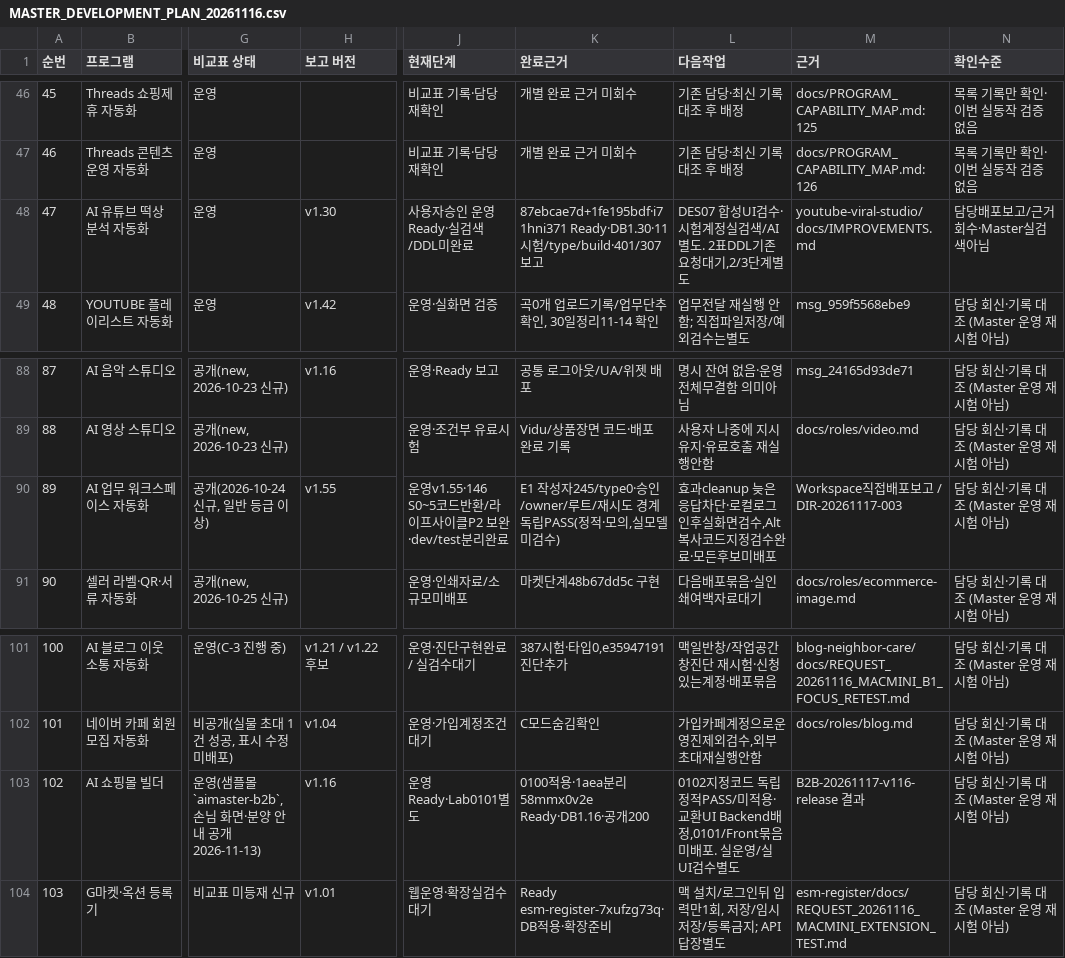
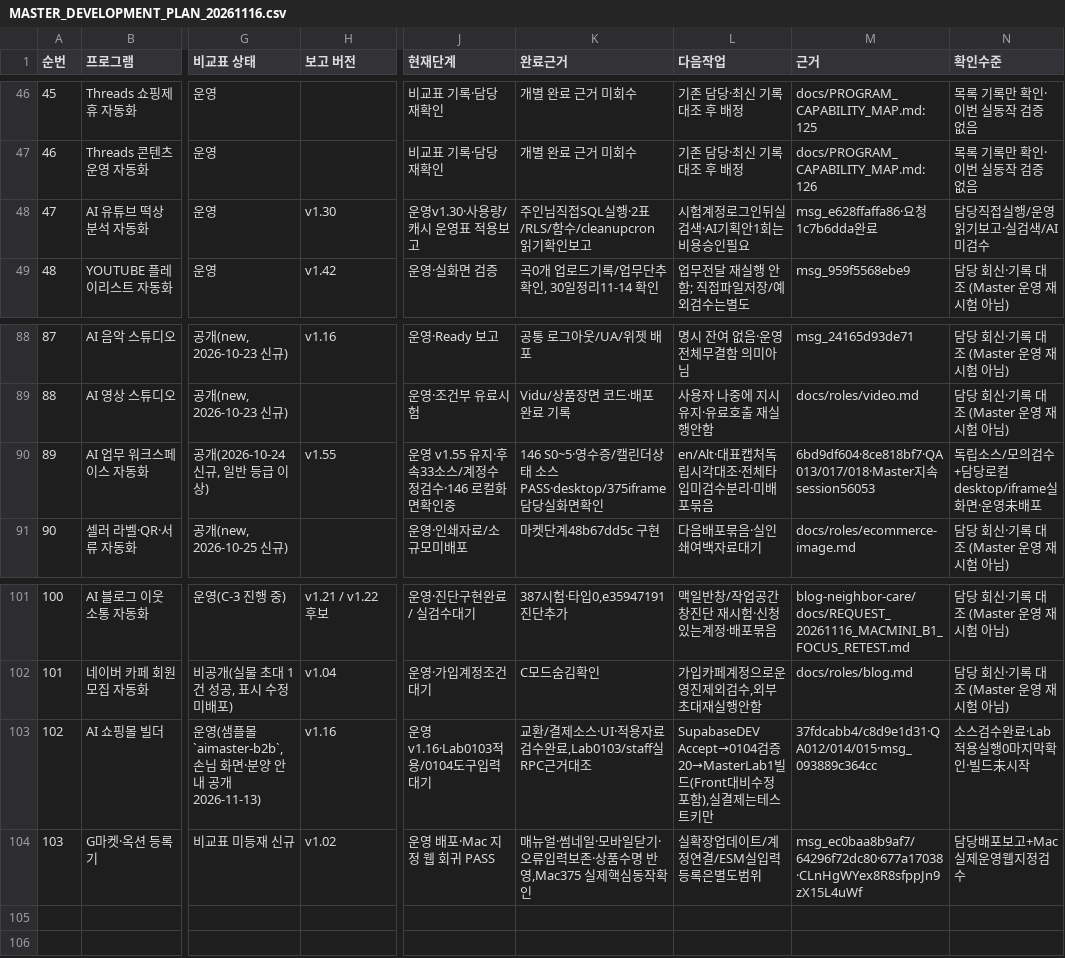
Before and after one commit to BUYLIFEMALL/aimaster, a CSV file: docs/MASTER_DEVELOPMENT_PLAN_20261116.csv, drawn as a sheet; only a part is shown, gaps mark what is left out; the diff names each change by its address in the sheet, - before the commit and + after, or states it on an @@ line.

Commit message:
docs(master): refresh portfolio command board and current remaining work from live reports AIMaster-Session: codex-win-20261116-auto-team

```diff
--- a/docs/MASTER_DEVELOPMENT_PLAN_20261116.csv
+++ b/docs/MASTER_DEVELOPMENT_PLAN_20261116.csv
-J48 (현재단계): 사용자승인 운영Ready·실검색/DDL미완료
+J48 (현재단계): 운영v1.30·사용량/캐시 운영표 적용보고
-K48 (완료근거): 87ebcae7d+1fe195bdf·i71hni371 Ready·DB1.30·11시험/type/build·401/307 보고
+K48 (완료근거): 주인님직접SQL실행·2표/RLS/함수/cleanupcron 읽기확인보고
-L48 (다음작업): DES07 합성UI검수·시험계정실검색/AI별도. 2표DDL기존요청대기,2/3단계별도
+L48 (다음작업): 시험계정로그인뒤실검색·AI기획안1회는비용승인필요
-M48 (근거): youtube-viral-studio/docs/IMPROVEMENTS.md
+M48 (근거): msg_e628ffaffa86·요청1c7b6dda완료
-N48 (확인수준): 담당배포보고/근거회수·Master실검색아님
+N48 (확인수준): 담당직접실행/운영읽기보고·실검색/AI미검수
-J90 (현재단계): 운영v1.55·146 S0~5코드반환/라이프사이클P2 보완·dev/test분리완료
+J90 (현재단계): 운영 v1.55 유지·후속33소스/계정수정검수·146 로컬화면확인중
-K90 (완료근거): E1 작성자245/type0·승인/owner/루트/재시도 경계독립PASS(정적·모의,실모델미검수)
+K90 (완료근거): 146 S0~5·영수증/캘린더상태 소스PASS·desktop/375iframe 담당실화면확인
-L90 (다음작업): 효과cleanup 늦은응답차단·로컬로그인후실화면검수,Alt복사코드지정검수완료·모든후보미배포
+L90 (다음작업): en/Alt·대표캡처독립시각대조·전체타입미검수분리·미배포묶음
-M90 (근거): Workspace직접배포보고 / DIR-20261117-003
+M90 (근거): 6bd9df604·8ce818bf7·QA013/017/018·Master지속session56053
-N90 (확인수준): 담당 회신·기록 대조 (Master 운영 재시험 아님)
+N90 (확인수준): 독립소스/모의검수+담당로컬desktop/iframe실화면·운영未배포
-J103 (현재단계): 운영Ready·Lab0101별도
+J103 (현재단계): 운영v1.16·Lab0103적용/0104도구입력대기
-K103 (완료근거): 0100적용·1aea분리58mmx0v2e Ready·DB1.16·공개200
+K103 (완료근거): 교환/결제소스·UI·적용자료검수완료,Lab0103/staff실RPC근거대조
-L103 (다음작업): 0102지정코드 독립정적PASS/미적용·교환UI Backend배정,0101/Front묶음미배포. 실운영/실UI검수별도
+L103 (다음작업): SupabaseDEV Accept→0104검증20→MasterLab1빌드(Front대비수정포함),실결제는테스트키만
-M103 (근거): B2B-20261117-v116-release 결과
+M103 (근거): 37fdcabb4/c8d9e1d31·QA012/014/015·msg_093889c364cc
-N103 (확인수준): 담당 회신·기록 대조 (Master 운영 재시험 아님)
+N103 (확인수준): 소스검수완료·Lab적용실행0마지막확인·빌드未시작
-H104 (보고 버전): v1.01
+H104 (보고 버전): v1.02
-J104 (현재단계): 웹운영·확장실검수대기
+J104 (현재단계): 운영 배포·Mac 지정 웹 회귀 PASS
-K104 (완료근거): Ready esm-register-7xufzg73q·DB적용·확장준비
+K104 (완료근거): 매뉴얼·썸네일·모바일닫기·오류입력보존·상품수명 반영,Mac375 실제핵심동작확인
-L104 (다음작업): 맥 설치/로그인뒤 입력만1회, 저장/임시저장/등록금지; API답장별도
+L104 (다음작업): 실확장업데이트/계정연결/ESM실입력등록은별도범위
-M104 (근거): esm-register/docs/REQUEST_20261116_MACMINI_EXTENSION_TEST.md
+M104 (근거): msg_ec0baa8b9af7/64296f72dc80·677a17038·CLnHgWYex8R8sfppJn9zX15L4uWf
-N104 (확인수준): 담당 회신·기록 대조 (Master 운영 재시험 아님)
+N104 (확인수준): 담당배포보고+Mac실제운영웹지정검수
```
Also changed, not shown: 5 other files.
